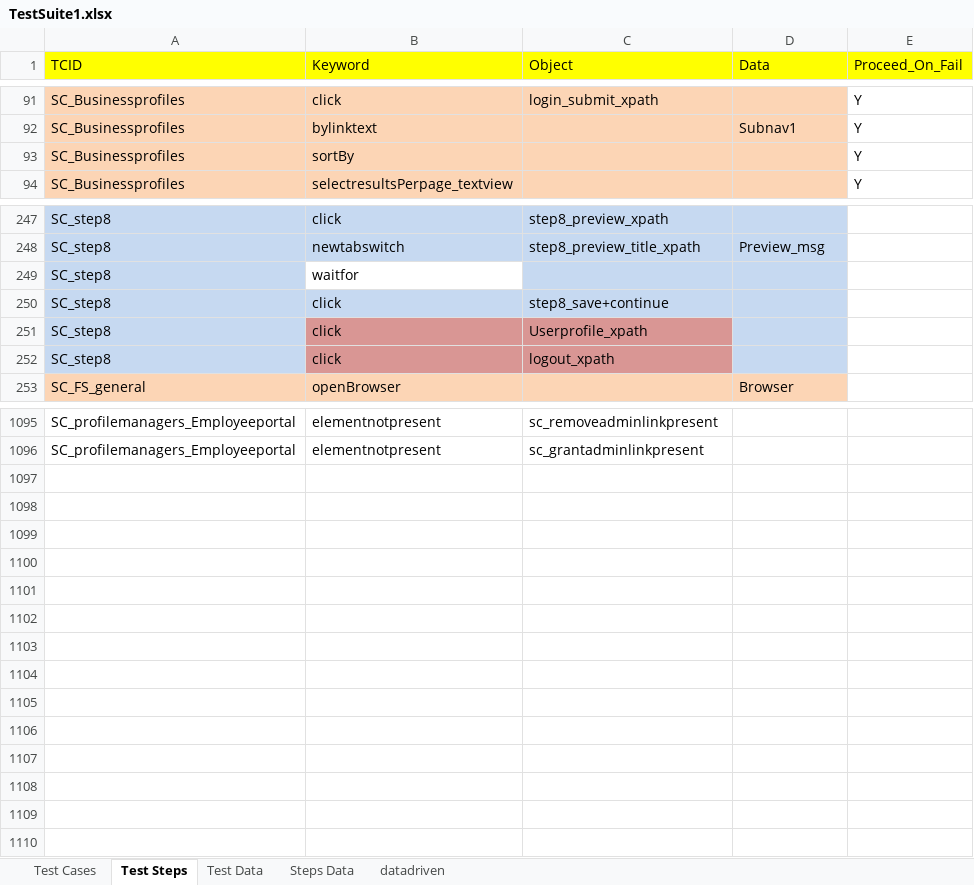
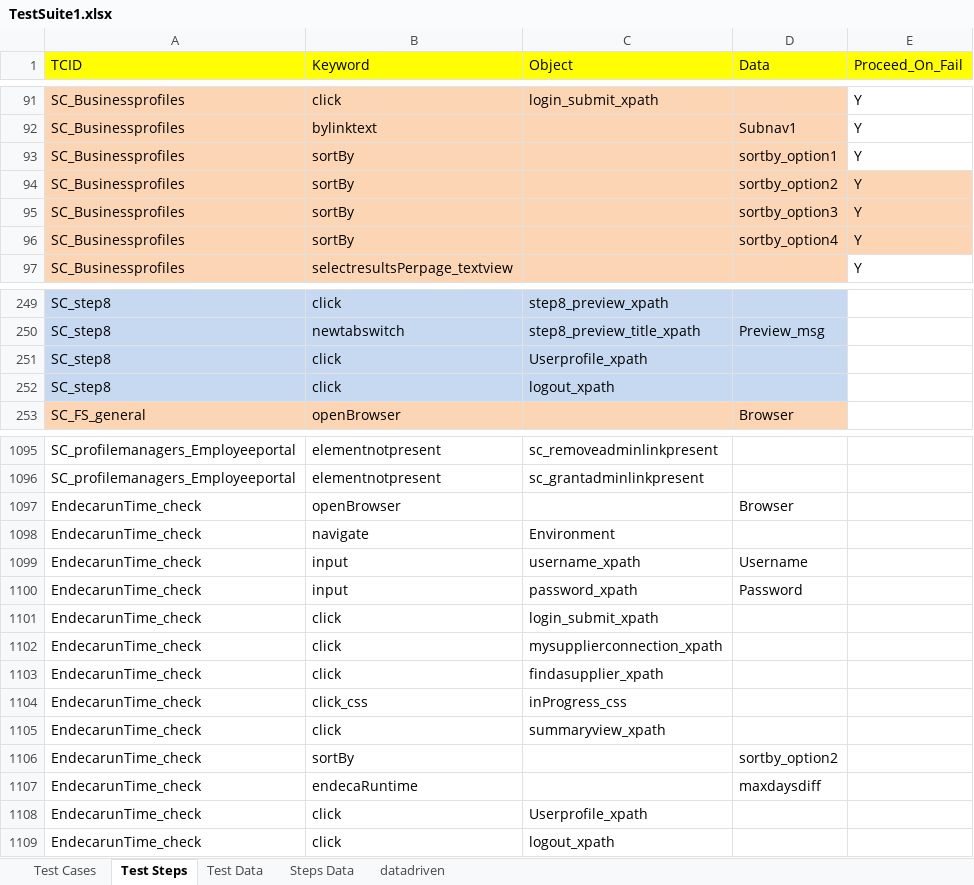
Before and after one commit to surajprsd/SupplierConnection, an Excel workbook: src/com/supplierconnection/xls/TestSuite1.xlsx, sheet Test Steps, drawn as a sheet; only a part is shown, gaps mark what is left out; values as stored, in another font and other column widths than the file's, no borders; removed rows and columns are numbered as before the commit, all else as after; the diff covers the shown part only; the diff names each change by its address in the sheet, - before the commit and + after, or states it on an @@ line.

Commit message:
Uploading new updated excel fr endeca runtime check

```diff
--- a/src/com/supplierconnection/xls/TestSuite1.xlsx (sheet Test Steps)
+++ b/src/com/supplierconnection/xls/TestSuite1.xlsx (sheet Test Steps)
-D93 (Data): (empty)
+D93 (Data): sortby_option1
+row 94: SC_Businessprofiles | sortBy |  | sortby_option2 | Y
+row 95: SC_Businessprofiles | sortBy |  | sortby_option3 | Y
+row 96: SC_Businessprofiles | sortBy |  | sortby_option4 | Y
-row 249: SC_step8 | waitfor
-row 250: SC_step8 | click | step8_save+continue
-B251:C252 fill: #D99694
+B251:C252 fill: #C6D9F1
+row 1097: EndecarunTime_check | openBrowser |  | Browser
+row 1098: EndecarunTime_check | navigate | Environment
+row 1099: EndecarunTime_check | input | username_xpath | Username
+row 1100: EndecarunTime_check | input | password_xpath | Password
+row 1101: EndecarunTime_check | click | login_submit_xpath
+row 1102: EndecarunTime_check | click | mysupplierconnection_xpath
+row 1103: EndecarunTime_check | click | findasupplier_xpath
+row 1104: EndecarunTime_check | click_css | inProgress_css
+row 1105: EndecarunTime_check | click | summaryview_xpath
+row 1106: EndecarunTime_check | sortBy |  | sortby_option2
+row 1107: EndecarunTime_check | endecaRuntime |  | maxdaysdiff
+row 1108: EndecarunTime_check | click | Userprofile_xpath
+row 1109: EndecarunTime_check | click | logout_xpath
```
Also changed, not shown: 1 removed row and 42 edited cells elsewhere in this sheet, sheet Test Data, sheet Test Cases.
